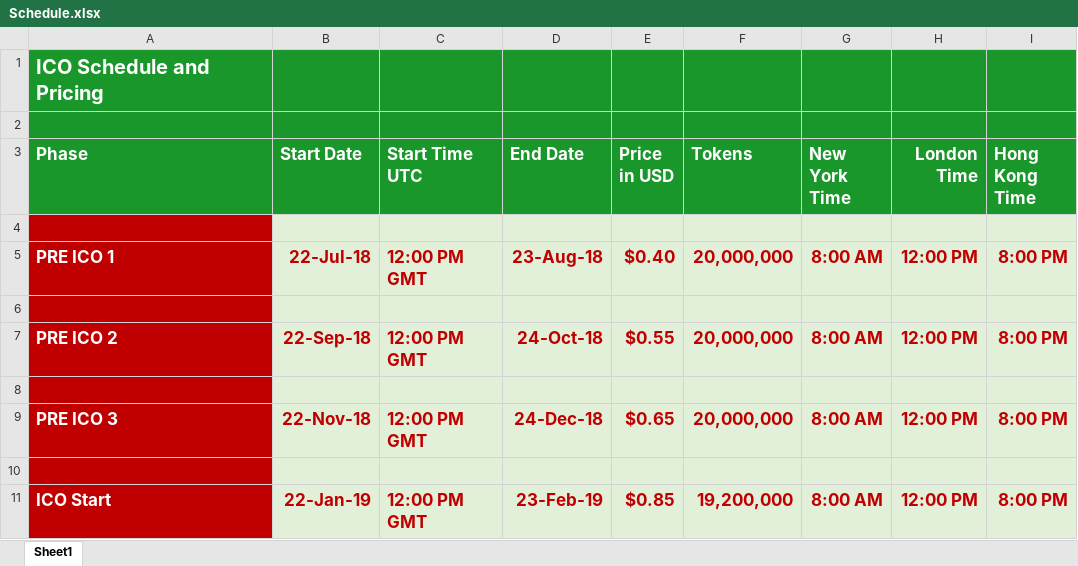
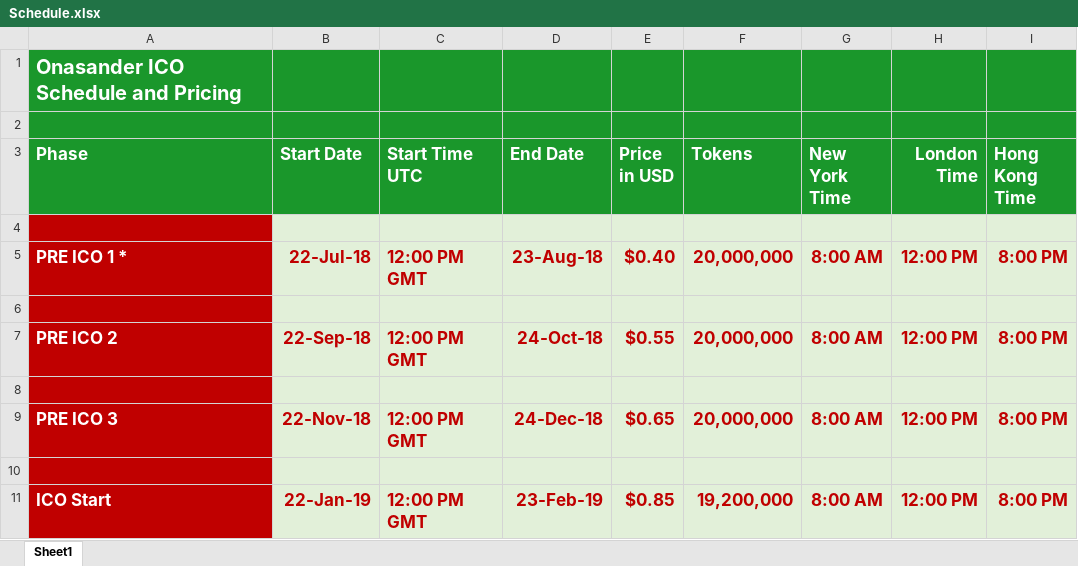
Before and after one commit to onasander/Documents, an Excel workbook: Schedule.xlsx, sheet Sheet1, drawn as a sheet; values as stored, in another font and other column widths than the file's, no borders; the diff names each change by its address in the sheet, - before the commit and + after, or states it on an @@ line.

```diff
--- a/Schedule.xlsx (sheet Sheet1)
+++ b/Schedule.xlsx (sheet Sheet1)
-A1 (Phase): ICO Schedule and Pricing
+A1 (Phase): Onasander ICO Schedule and Pricing
-A5 (Phase): PRE ICO 1
+A5 (Phase): PRE ICO 1 *
```
Also changed, not shown: 1 other file.
